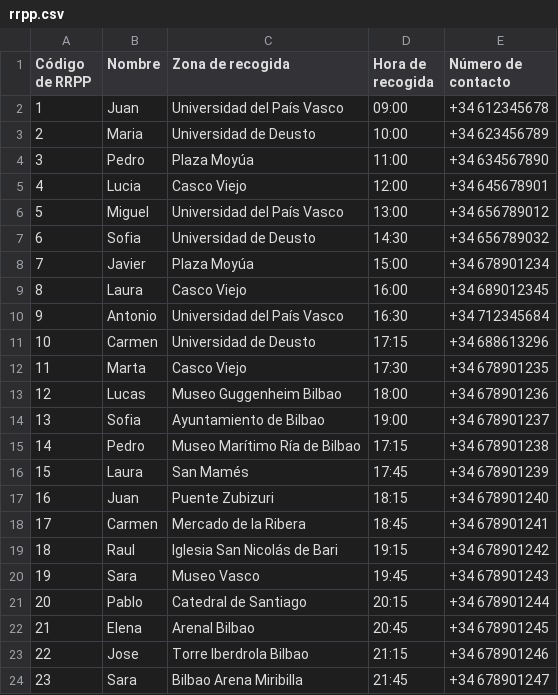
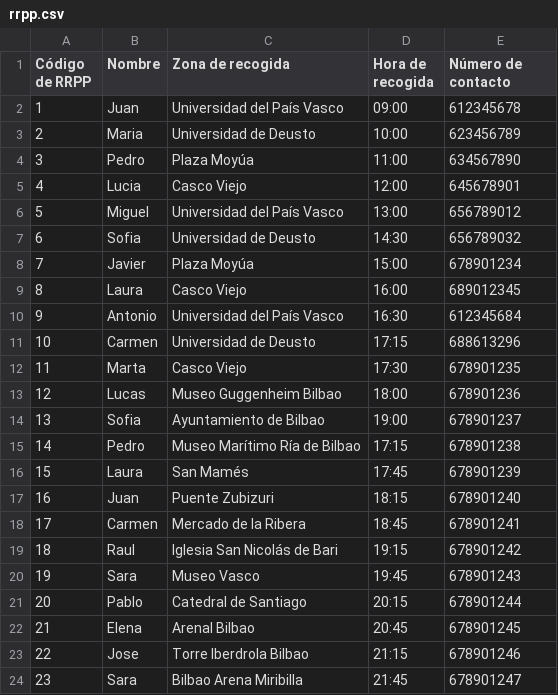
Before and after one commit to eblancocabana/DiscoManagement, a CSV file: ficheros/rrpp.csv, drawn as a sheet.

Commit message:
cambio numeros rrpp

```diff
--- a/ficheros/rrpp.csv
+++ b/ficheros/rrpp.csv
@@ -1,24 +1,24 @@
 Código de RRPP,Nombre,Zona de recogida,Hora de recogida,Número de contacto
-1,Juan,Universidad del País Vasco,09:00,+34 612345678
-2,Maria,Universidad de Deusto,10:00,+34 623456789
-3,Pedro,Plaza Moyúa,11:00,+34 634567890
-4,Lucia,Casco Viejo,12:00,+34 645678901
-5,Miguel,Universidad del País Vasco,13:00,+34 656789012
-6,Sofia,Universidad de Deusto,14:30,+34 656789032
-7,Javier,Plaza Moyúa,15:00,+34 678901234
-8,Laura,Casco Viejo,16:00,+34 689012345
-9,Antonio,Universidad del País Vasco,16:30,+34 712345684
-10,Carmen,Universidad de Deusto,17:15,+34 688613296
-11,Marta,Casco Viejo,17:30,+34 678901235
-12,Lucas,Museo Guggenheim Bilbao,18:00,+34 678901236
-13,Sofia,Ayuntamiento de Bilbao,19:00,+34 678901237
-14,Pedro,Museo Marítimo Ría de Bilbao,17:15,+34 678901238
-15,Laura,San Mamés,17:45,+34 678901239
-16,Juan,Puente Zubizuri,18:15,+34 678901240
-17,Carmen,Mercado de la Ribera,18:45,+34 678901241
-18,Raul,Iglesia San Nicolás de Bari,19:15,+34 678901242
-19,Sara,Museo Vasco,19:45,+34 678901243
-20,Pablo,Catedral de Santiago,20:15,+34 678901244
-21,Elena,Arenal Bilbao,20:45,+34 678901245
-22,Jose,Torre Iberdrola Bilbao,21:15,+34 678901246
-23,Sara,Bilbao Arena Miribilla,21:45,+34 678901247
+1,Juan,Universidad del País Vasco,09:00,612345678
+2,Maria,Universidad de Deusto,10:00,623456789
+3,Pedro,Plaza Moyúa,11:00,634567890
+4,Lucia,Casco Viejo,12:00,645678901
+5,Miguel,Universidad del País Vasco,13:00,656789012
+6,Sofia,Universidad de Deusto,14:30,656789032
+7,Javier,Plaza Moyúa,15:00,678901234
+8,Laura,Casco Viejo,16:00,689012345
+9,Antonio,Universidad del País Vasco,16:30,612345684
+10,Carmen,Universidad de Deusto,17:15,688613296
+11,Marta,Casco Viejo,17:30,678901235
+12,Lucas,Museo Guggenheim Bilbao,18:00,678901236
+13,Sofia,Ayuntamiento de Bilbao,19:00,678901237
+14,Pedro,Museo Marítimo Ría de Bilbao,17:15,678901238
+15,Laura,San Mamés,17:45,678901239
+16,Juan,Puente Zubizuri,18:15,678901240
+17,Carmen,Mercado de la Ribera,18:45,678901241
+18,Raul,Iglesia San Nicolás de Bari,19:15,678901242
+19,Sara,Museo Vasco,19:45,678901243
+20,Pablo,Catedral de Santiago,20:15,678901244
+21,Elena,Arenal Bilbao,20:45,678901245
+22,Jose,Torre Iberdrola Bilbao,21:15,678901246
+23,Sara,Bilbao Arena Miribilla,21:45,678901247
```
